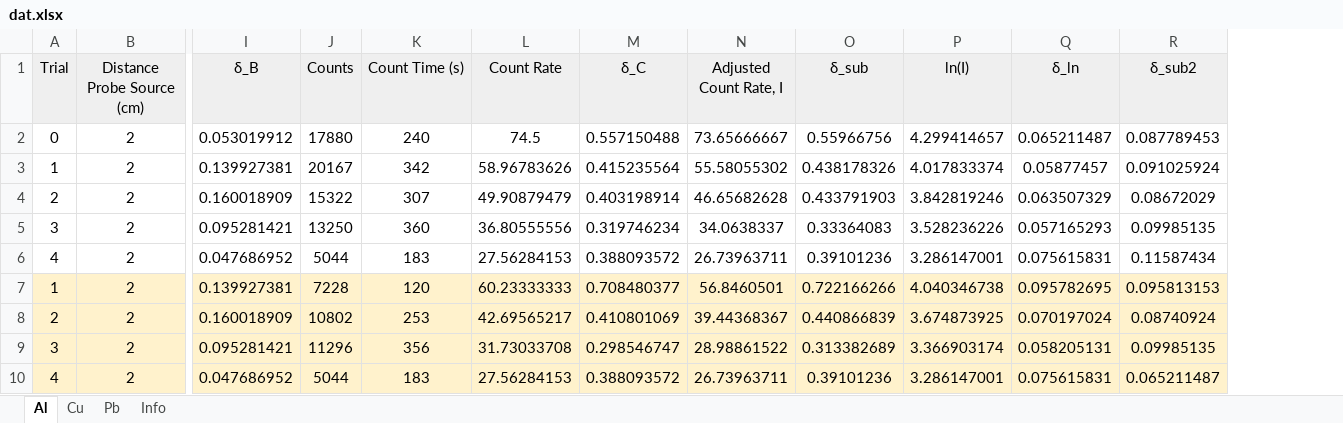
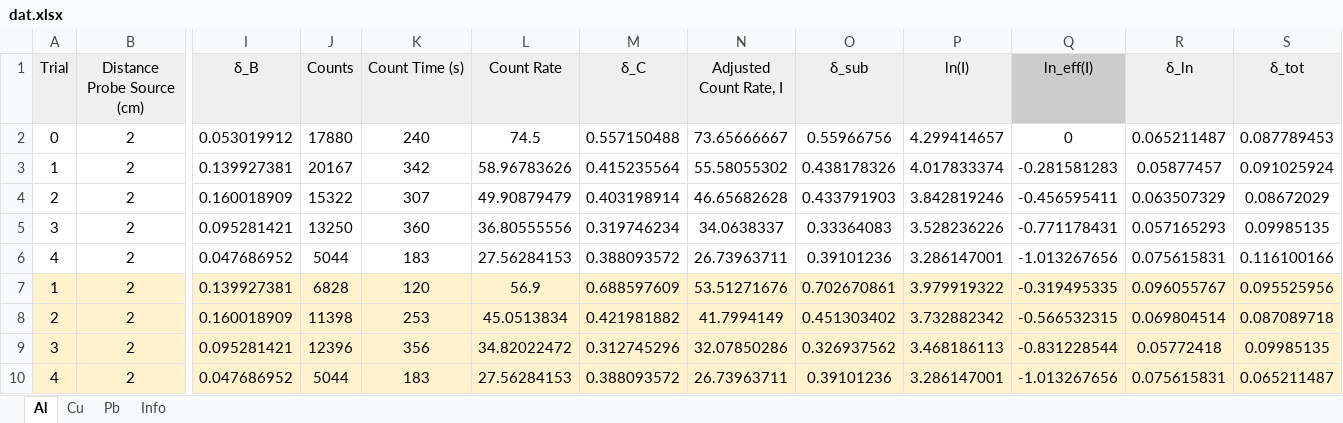
Before and after one commit to vtjong/Gamma-Ray, an Excel workbook: data/dat.xlsx, sheet Al, drawn as a sheet; only a part is shown, gaps mark what is left out; values as stored, in another font and other column widths than the file's, no borders; charts and pictures not drawn; addresses are those after the commit; the diff names each change by its address in the sheet, - before the commit and + after, or states it on an @@ line.

```diff
--- a/data/dat.xlsx (sheet Al)
+++ b/data/dat.xlsx (sheet Al)
+column Q (ln_eff(I)), rows 2-10: 0 | -0.281581283 | -0.456595411 | -0.771178431 | -1.013267656 | -0.319495335 | -0.566532315 | -0.831228544 | -1.013267656
-S1: δ_sub2
+S1: δ_tot
-S6 (δ_tot): 0.11587434
+S6 (δ_tot): 0.116100166
-J7 (Counts): 7228
+J7 (Counts): 6828
-L7 (Count Rate): 60.23333333
+L7 (Count Rate): 56.9
-M7 (δ_C): 0.708480377
+M7 (δ_C): 0.688597609
-N7 (Adjusted Count Rate, I): 56.8460501
+N7 (Adjusted Count Rate, I): 53.51271676
-O7 (δ_sub): 0.722166266
+O7 (δ_sub): 0.702670861
-P7 (ln(I)): 4.040346738
+P7 (ln(I)): 3.979919322
-R7 (δ_ln): 0.095782695
+R7 (δ_ln): 0.096055767
-S7 (δ_tot): 0.095813153
+S7 (δ_tot): 0.095525956
-J8 (Counts): 10802
+J8 (Counts): 11398
-L8 (Count Rate): 42.69565217
+L8 (Count Rate): 45.0513834
-M8 (δ_C): 0.410801069
+M8 (δ_C): 0.421981882
-N8 (Adjusted Count Rate, I): 39.44368367
+N8 (Adjusted Count Rate, I): 41.7994149
-O8 (δ_sub): 0.440866839
+O8 (δ_sub): 0.451303402
-P8 (ln(I)): 3.674873925
+P8 (ln(I)): 3.732882342
-R8 (δ_ln): 0.070197024
+R8 (δ_ln): 0.069804514
-S8 (δ_tot): 0.08740924
+S8 (δ_tot): 0.087089718
-J9 (Counts): 11296
+J9 (Counts): 12396
-L9 (Count Rate): 31.73033708
+L9 (Count Rate): 34.82022472
-M9 (δ_C): 0.298546747
+M9 (δ_C): 0.312745296
-N9 (Adjusted Count Rate, I): 28.98861522
+N9 (Adjusted Count Rate, I): 32.07850286
-O9 (δ_sub): 0.313382689
+O9 (δ_sub): 0.326937562
-P9 (ln(I)): 3.366903174
+P9 (ln(I)): 3.468186113
-R9 (δ_ln): 0.058205131
+R9 (δ_ln): 0.05772418
```
Also changed, not shown: sheet Pb, sheet Cu, formulas that keep their value, 22 other files.
